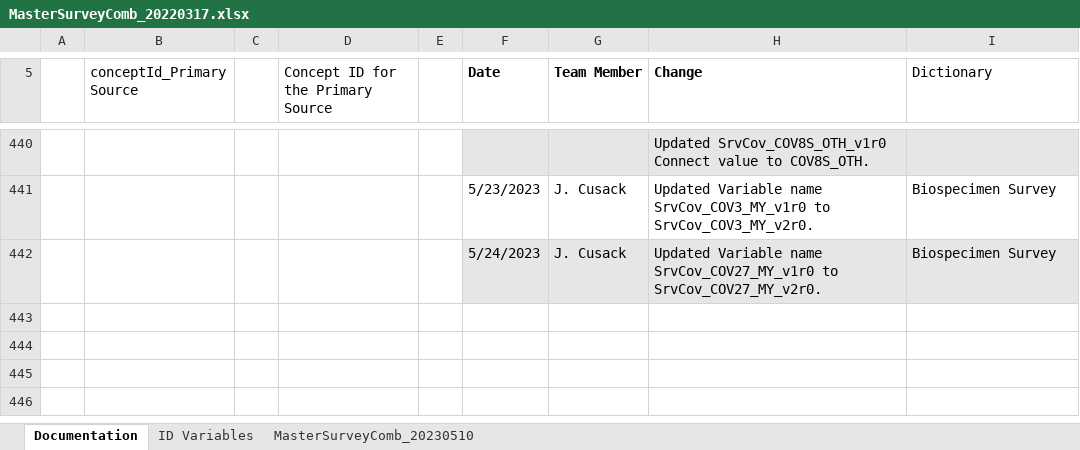
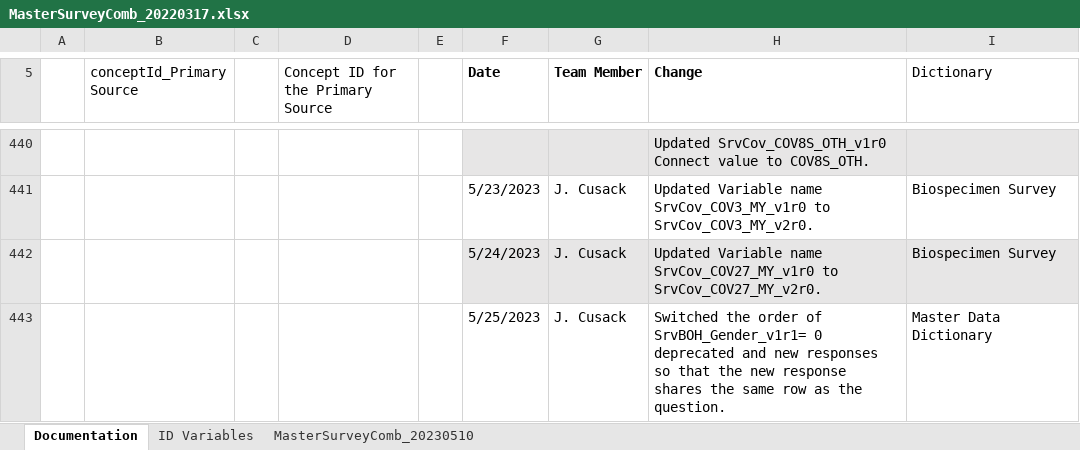
Before and after one commit to Analyticsphere/ConnectMasterAndSurveyCombinedDataDictionary, an Excel workbook: MasterSurveyComb_20220317.xlsx, sheet Documentation, drawn as a sheet; only a part is shown, gaps mark what is left out; values as stored, in another font and other column widths than the file's, no borders; the diff covers the shown part only; the diff names each change by its address in the sheet, - before the commit and + after, or states it on an @@ line.

```diff
--- a/MasterSurveyComb_20220317.xlsx (sheet Documentation)
+++ b/MasterSurveyComb_20220317.xlsx (sheet Documentation)
+row 443:  |  |  |  |  | 5/25/2023 | J. Cusack | Switched the order of SrvBOH_Gender_v1r1= 0 deprecated and new responses so that the new response shares the same row as the question. | Master Data Dictionary
```
Also changed, not shown: 1 added row elsewhere in this sheet, sheet MasterSurveyComb_20230510.
